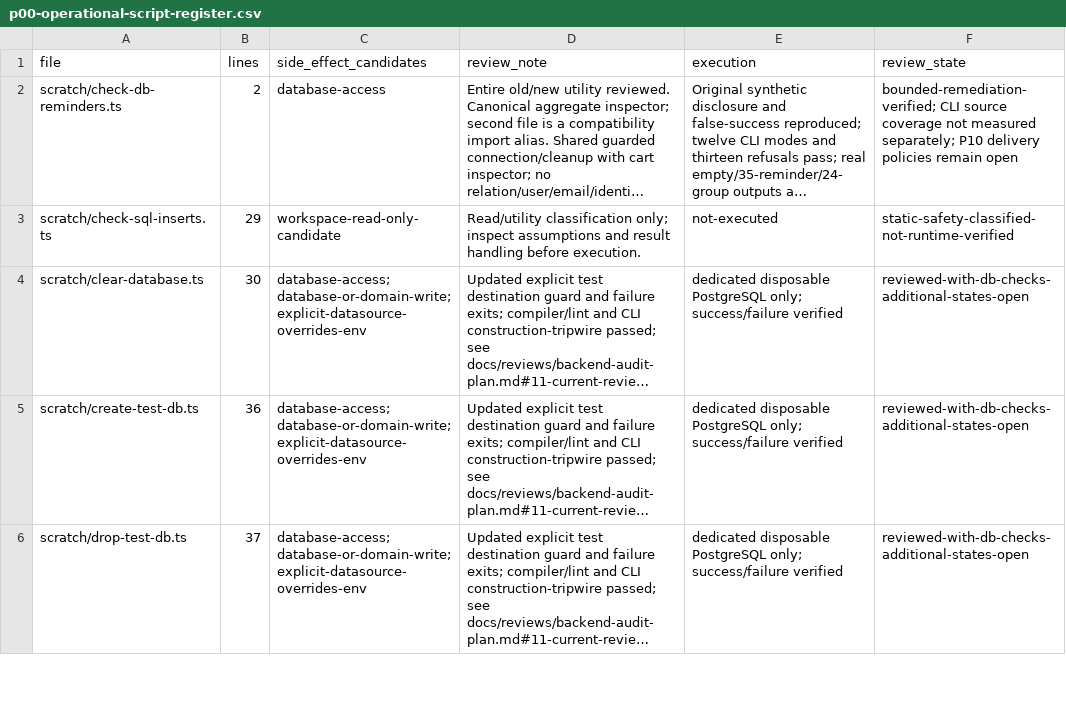
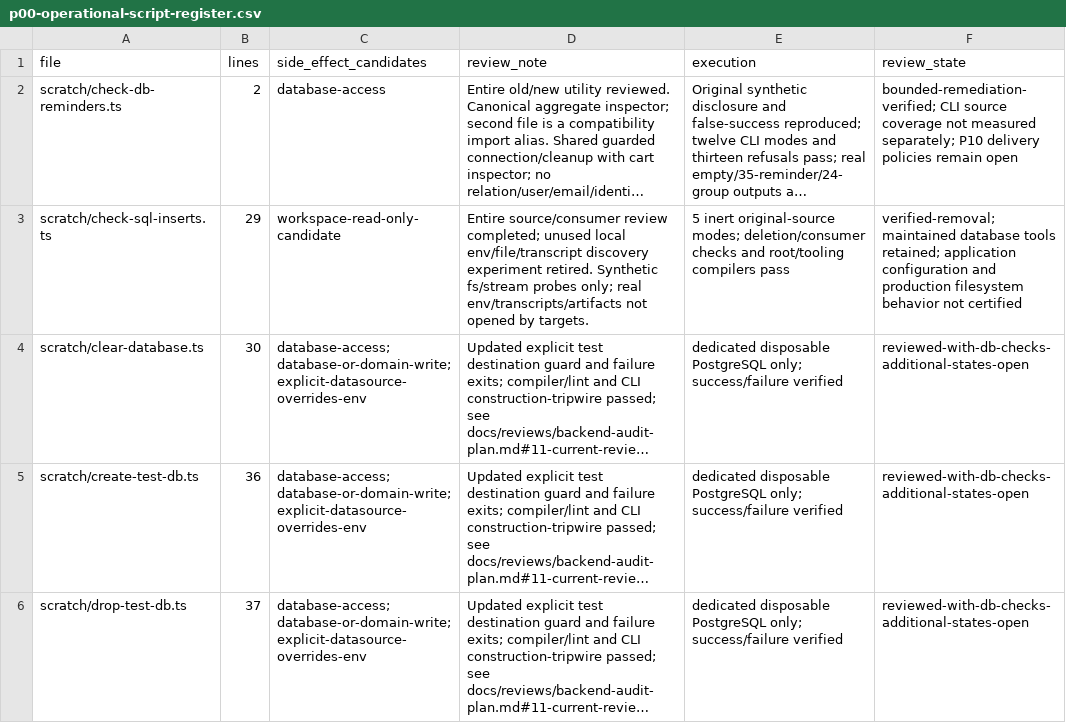
Before and after one commit to Tasheen2002/Enterprise-level-E-Commerce-application, a CSV file: docs/reviews/p00-operational-script-register.csv, drawn as a sheet; only a part is shown; long unchanged cells end in …; the diff covers the shown part only; the diff names each change by its address in the sheet, - before the commit and + after, or states it on an @@ line.

Commit message:
docs(review): retain probe lifecycle and database verification
Record P00-17 through P00-20 source hashes, regression histories, bounded coverage and the cleaned-up PostgreSQL attempts. Align the operational verifier with fixed diagnostic output and runtime timestamps. Final validation: 615 unit tests in 78 files, 44 real operational DB scenarios, root/tooling TypeScript and focused lint/format. P00 and full P06/P08 reviews remain open.

```diff
--- a/docs/reviews/p00-operational-script-register.csv
+++ b/docs/reviews/p00-operational-script-register.csv
-D3 (review_note): Read/utility classification only; inspect assumptions and result handling before execution.
+D3 (review_note): Entire source/consumer review completed; unused local env/file/transcript discovery experiment retired. Synthetic fs/stream probes only; real env/transcripts/artifacts not opened by targets.
-E3 (execution): not-executed
+E3 (execution): 5 inert original-source modes; deletion/consumer checks and root/tooling compilers pass
-F3 (review_state): static-safety-classified-not-runtime-verified
+F3 (review_state): verified-removal; maintained database tools retained; application configuration and production filesystem behavior not certified
```
Also changed, not shown: 37 edited cells elsewhere in this file, docs/reviews/p00-source-test-candidates.csv, docs/reviews/p00-test-register.csv, 16 other files.
